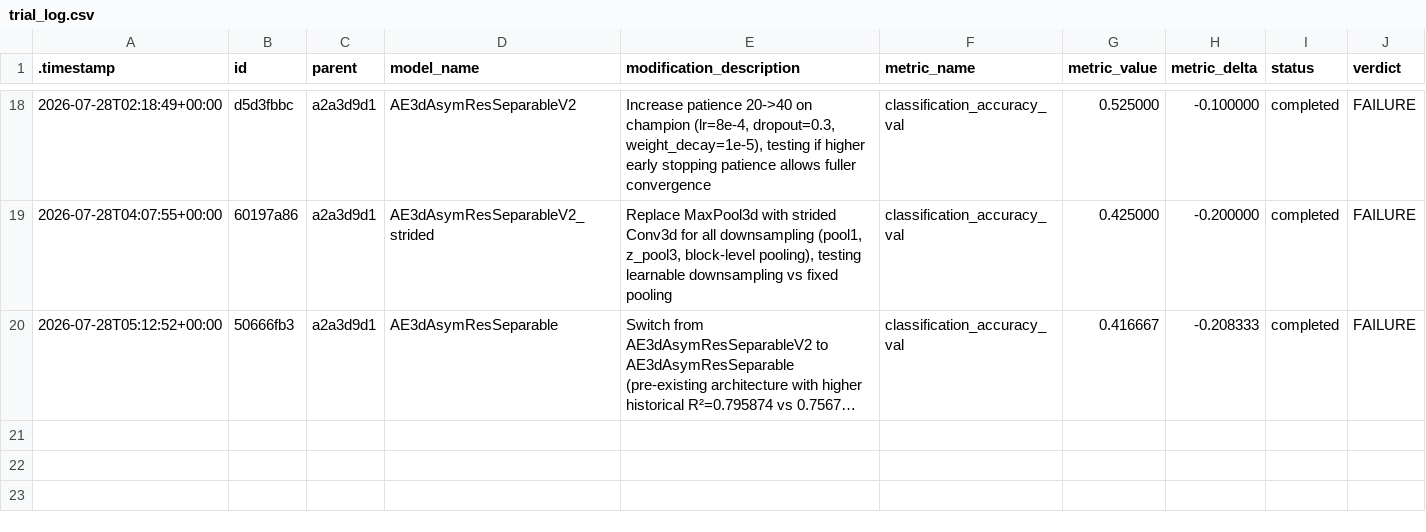
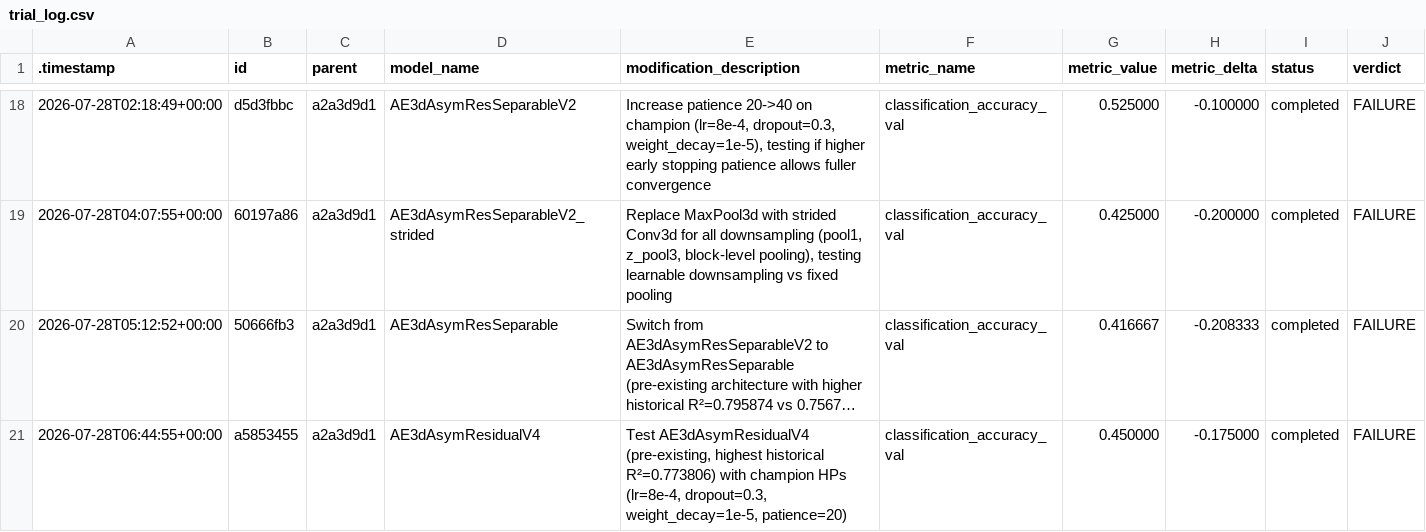
Before and after one commit to Arthur-Peronne/SDSC-IRM, a CSV file: ai_agent/experiments/trial_log.csv, drawn as a sheet; only a part is shown, gaps mark what is left out; long unchanged cells end in …; the diff names each change by its address in the sheet, - before the commit and + after, or states it on an @@ line.

Commit message:
[trial] a5853455 FAILURE (0.4500)

```diff
--- a/ai_agent/experiments/trial_log.csv
+++ b/ai_agent/experiments/trial_log.csv
+row 21: 2026-07-28T06:44:55+00:00 | a5853455 | a2a3d9d1 | AE3dAsymResidualV4 | Test AE3dAsymResidualV4 (pre-existing, highest historical R²=0.773806) with champion HPs (lr=8e-4, dropout=0.3, weight_decay=1e-5, patience=20) | classification_accuracy_val | 0.450000 | -0.175000 | completed | FAILURE
```
Also changed, not shown: 4 other files.
